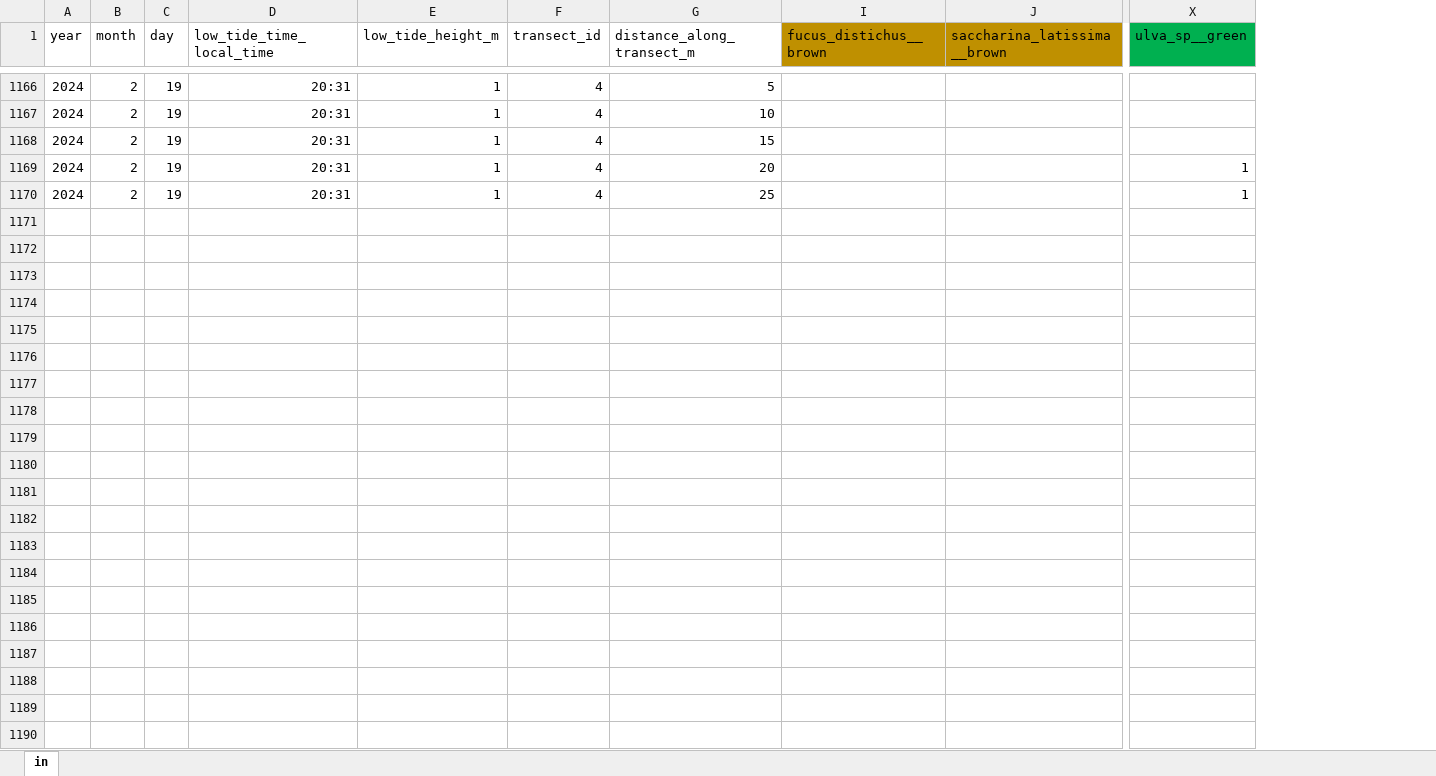
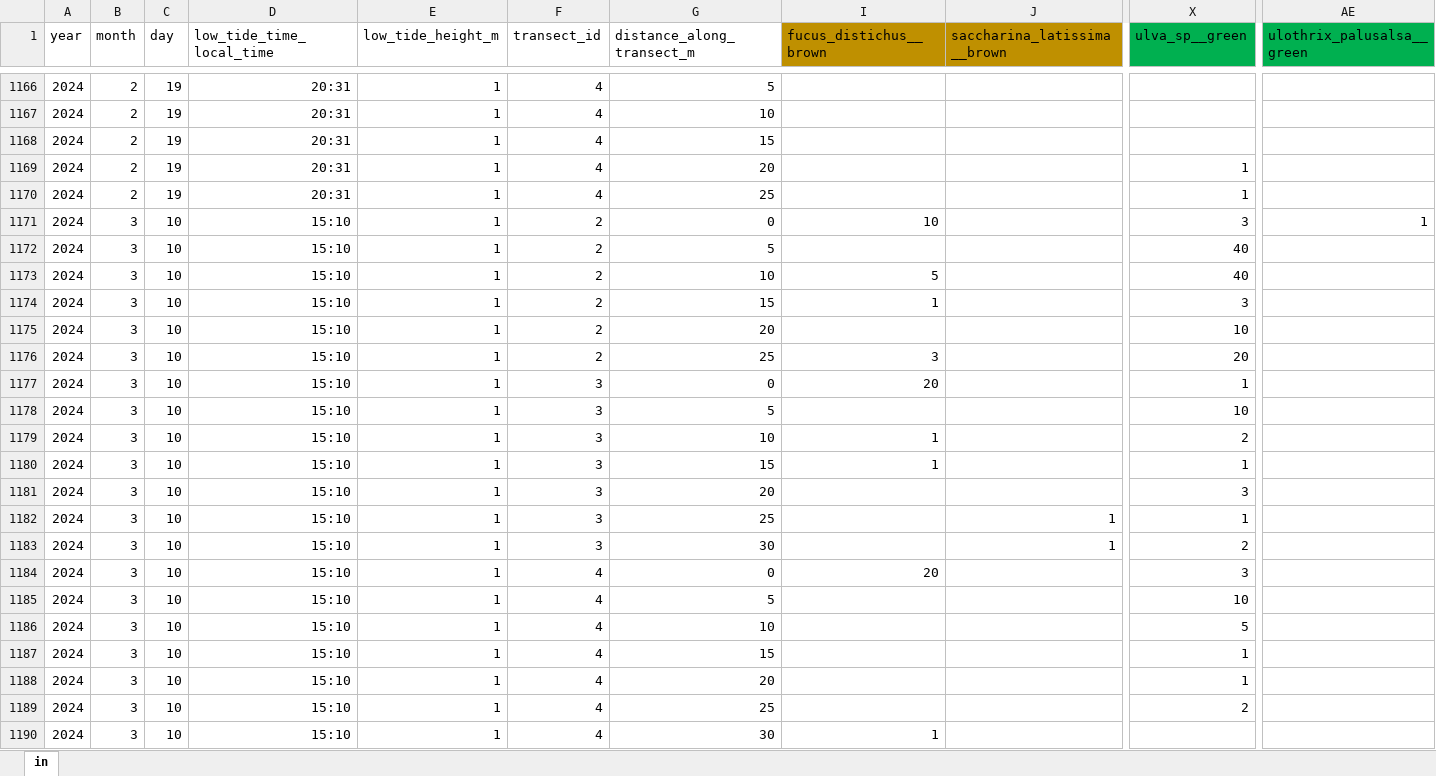
Before and after one commit to siobhanschenk/GW_seaweed_seasonality_transects, an Excel workbook: GW_seaweed_seasonality_transect_data.xlsx, sheet in, drawn as a sheet; only a part is shown, gaps mark what is left out; values as stored, in another font and other column widths than the file's, no borders; rows hold the shown columns only; the diff names each change by its address in the sheet, - before the commit and + after, or states it on an @@ line.

```diff
--- a/GW_seaweed_seasonality_transect_data.xlsx (sheet in)
+++ b/GW_seaweed_seasonality_transect_data.xlsx (sheet in)
+column AE (ulothrix_palusalsa__green), empty
+row 1171: 2024 | 3 | 10 | 15:10 | 1 | 2 | 0 | 10 |  | 3 | 1
+row 1172: 2024 | 3 | 10 | 15:10 | 1 | 2 | 5 |  |  | 40
+row 1173: 2024 | 3 | 10 | 15:10 | 1 | 2 | 10 | 5 |  | 40
+row 1174: 2024 | 3 | 10 | 15:10 | 1 | 2 | 15 | 1 |  | 3
+row 1175: 2024 | 3 | 10 | 15:10 | 1 | 2 | 20 |  |  | 10
+row 1176: 2024 | 3 | 10 | 15:10 | 1 | 2 | 25 | 3 |  | 20
+row 1177: 2024 | 3 | 10 | 15:10 | 1 | 3 | 0 | 20 |  | 1
+row 1178: 2024 | 3 | 10 | 15:10 | 1 | 3 | 5 |  |  | 10
+row 1179: 2024 | 3 | 10 | 15:10 | 1 | 3 | 10 | 1 |  | 2
+row 1180: 2024 | 3 | 10 | 15:10 | 1 | 3 | 15 | 1 |  | 1
+row 1181: 2024 | 3 | 10 | 15:10 | 1 | 3 | 20 |  |  | 3
+row 1182: 2024 | 3 | 10 | 15:10 | 1 | 3 | 25 |  | 1 | 1
+row 1183: 2024 | 3 | 10 | 15:10 | 1 | 3 | 30 |  | 1 | 2
+row 1184: 2024 | 3 | 10 | 15:10 | 1 | 4 | 0 | 20 |  | 3
+row 1185: 2024 | 3 | 10 | 15:10 | 1 | 4 | 5 |  |  | 10
+row 1186: 2024 | 3 | 10 | 15:10 | 1 | 4 | 10 |  |  | 5
+row 1187: 2024 | 3 | 10 | 15:10 | 1 | 4 | 15 |  |  | 1
+row 1188: 2024 | 3 | 10 | 15:10 | 1 | 4 | 20 |  |  | 1
+row 1189: 2024 | 3 | 10 | 15:10 | 1 | 4 | 25 |  |  | 2
+row 1190: 2024 | 3 | 10 | 15:10 | 1 | 4 | 30 | 1
```
Also changed, not shown: 5 other files.
